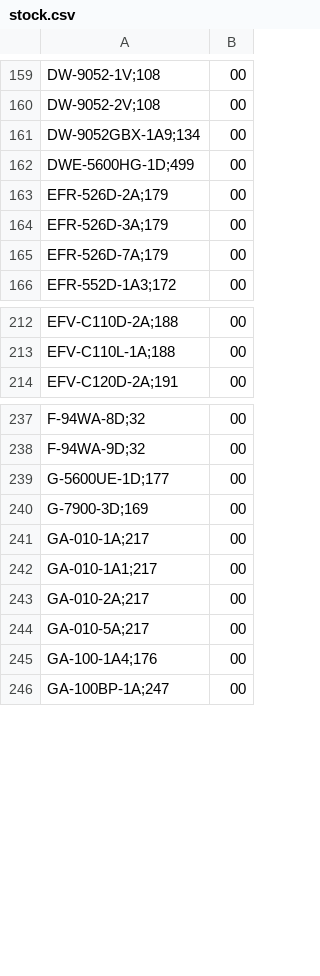
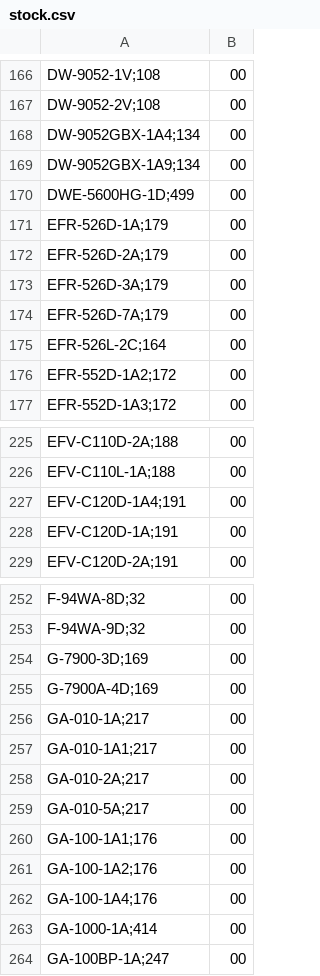
Before and after one commit to DaihatsuHub/CATALOGO-RELOJES-CASIO, a CSV file: stock.csv, drawn as a sheet; only a part is shown, gaps mark what is left out; removed rows and columns are numbered as before the commit, all else as after; the diff covers the shown part only; the diff names each change by its address in the sheet, - before the commit and + after, or states it on an @@ line.

```diff
--- a/stock.csv
+++ b/stock.csv
+row 168: DW-9052GBX-1A4;134 | 00
+row 171: EFR-526D-1A;179 | 00
+row 175: EFR-526L-2C;164 | 00
+row 176: EFR-552D-1A2;172 | 00
+row 227: EFV-C120D-1A4;191 | 00
+row 228: EFV-C120D-1A;191 | 00
-row 239: G-5600UE-1D;177 | 00
+row 255: G-7900A-4D;169 | 00
+row 260: GA-100-1A1;176 | 00
+row 261: GA-100-1A2;176 | 00
+row 263: GA-1000-1A;414 | 00
```
Also changed, not shown: 51 added rows, 26 removed rows and 5 edited cells elsewhere in this file.
